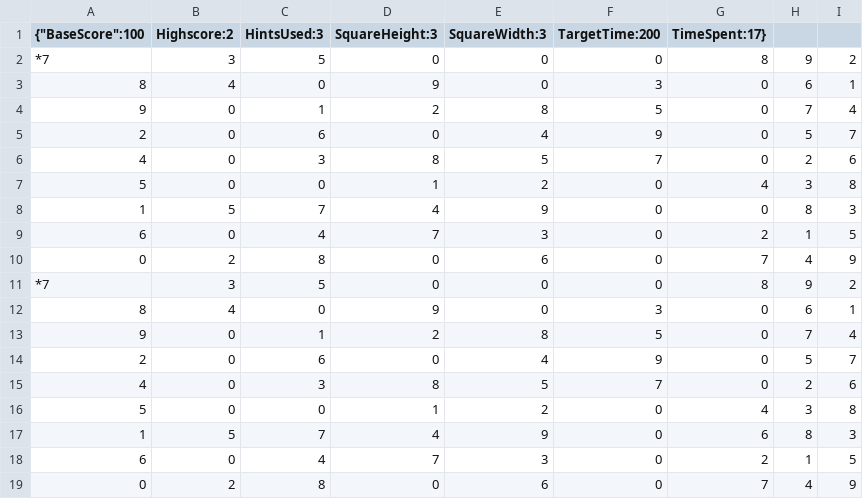
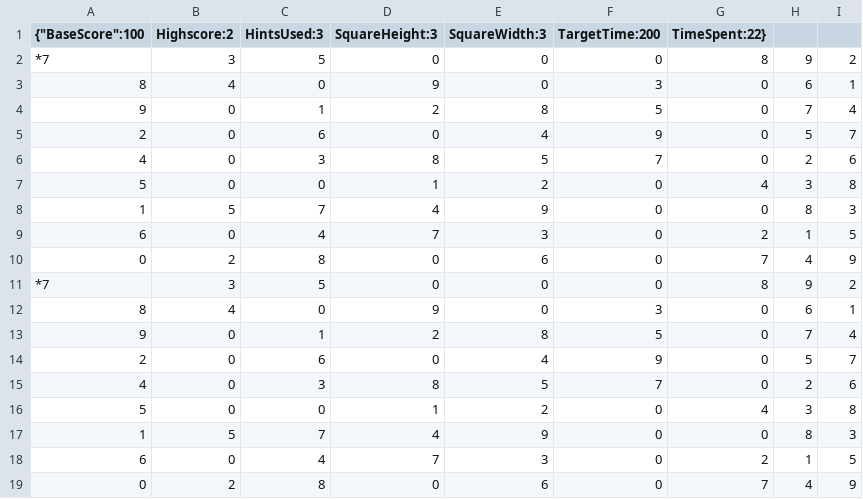
Before and after one commit to timmybobguy/SudokuProgram, a CSV file: Export/Export.csv, drawn as a sheet.

```diff
--- a/Export/Export.csv
+++ b/Export/Export.csv
@@ -1,2 +1,2 @@
-{"BaseScore":100,"Highscore":2,"HintsUsed":3,"SquareHeight":3,"SquareWidth":3,"TargetTime":200,"TimeSpent":17}
+{"BaseScore":100,"Highscore":2,"HintsUsed":3,"SquareHeight":3,"SquareWidth":3,"TargetTime":200,"TimeSpent":22}
 *7,3,5,0,0,0,8,9,2
@@ -16,3 +16,3 @@
 5,0,0,1,2,0,4,3,8
-1,5,7,4,9,0,6,8,3
+1,5,7,4,9,0,0,8,3
 6,0,4,7,3,0,2,1,5
```
Also changed, not shown: Export/3X3Blank.csv, 14 other files.
